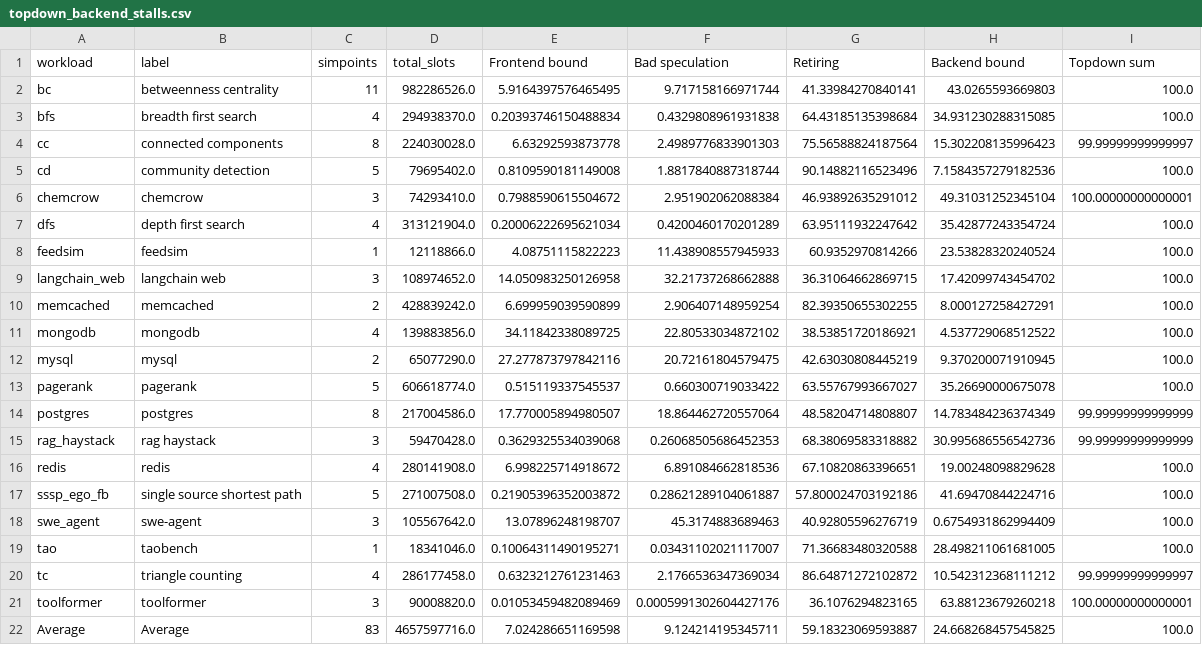
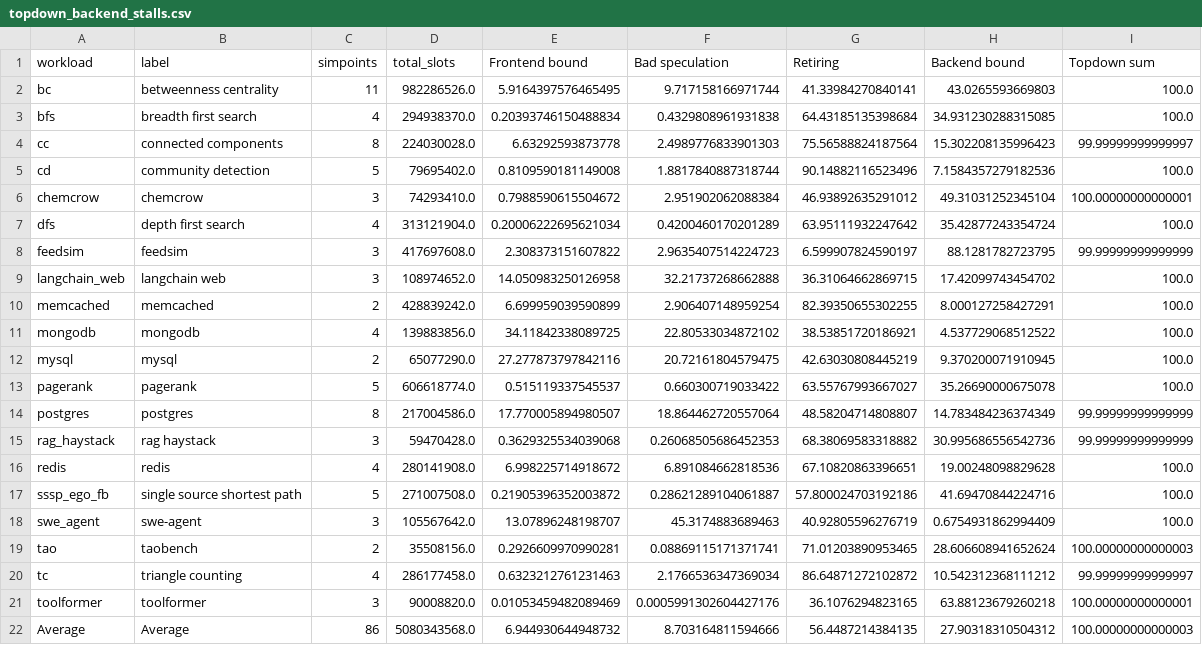
Before and after one commit to codverch/scarab-infra, a CSV file: results/backend-stalls/topdown_backend_stalls.csv, drawn as a sheet.

```diff
--- a/results/backend-stalls/topdown_backend_stalls.csv
+++ b/results/backend-stalls/topdown_backend_stalls.csv
@@ -7,3 +7,3 @@ chemcrow,chemcrow,3,74293410.0,0.7988590615504672,2.951902062088384,46.938926352
 dfs,depth first search,4,313121904.0,0.20006222695621034,0.4200460170201289,63.95111932247642,35.42877243354724,100.0
-feedsim,feedsim,1,12118866.0,4.08751115822223,11.438908557945933,60.9352970814266,23.53828320240524,100.0
+feedsim,feedsim,3,417697608.0,2.308373151607822,2.9635407514224723,6.599907824590197,88.1281782723795,99.99999999999999
 langchain_web,langchain web,3,108974652.0,14.050983250126958,32.21737268662888,36.31064662869715,17.42099743454702,100.0
@@ -18,5 +18,5 @@ sssp_ego_fb,single source shortest path,5,271007508.0,0.21905396352003872,0.2862
 swe_agent,swe-agent,3,105567642.0,13.07896248198707,45.3174883689463,40.92805596276719,0.6754931862994409,100.0
-tao,taobench,1,18341046.0,0.10064311490195271,0.03431102021117007,71.36683480320588,28.498211061681005,100.0
+tao,taobench,2,35508156.0,0.2926609970990281,0.08869115171371741,71.01203890953465,28.606608941652624,100.00000000000003
 tc,triangle counting,4,286177458.0,0.6323212761231463,2.1766536347369034,86.64871272102872,10.542312368111212,99.99999999999997
 toolformer,toolformer,3,90008820.0,0.01053459482089469,0.0005991302604427176,36.1076294823165,63.88123679260218,100.00000000000001
-Average,Average,83,4657597716.0,7.024286651169598,9.124214195345711,59.18323069593887,24.668268457545825,100.0
+Average,Average,86,5080343568.0,6.944930644948732,8.703164811594666,56.4487214384135,27.90318310504312,100.00000000000003
```
Also changed, not shown: results/backend-stalls/run_manifest.csv, results/backend-stalls/topdown_backend_stalls_per_simpoint.csv, 5 other files.
